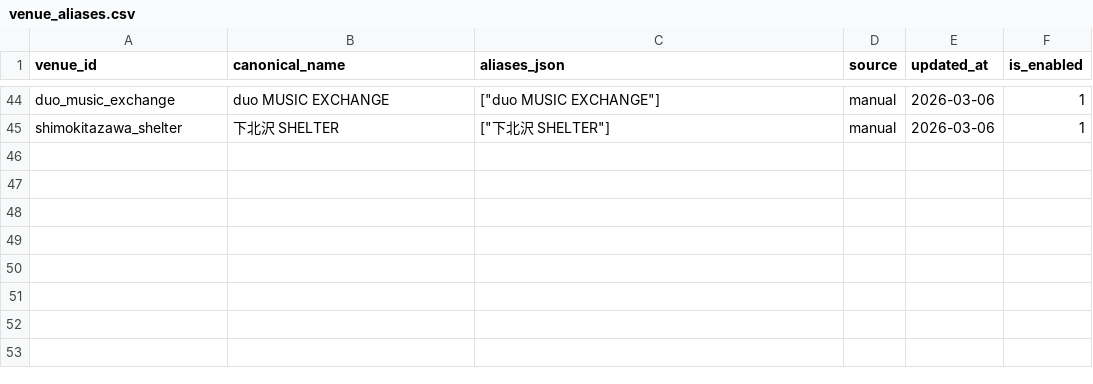
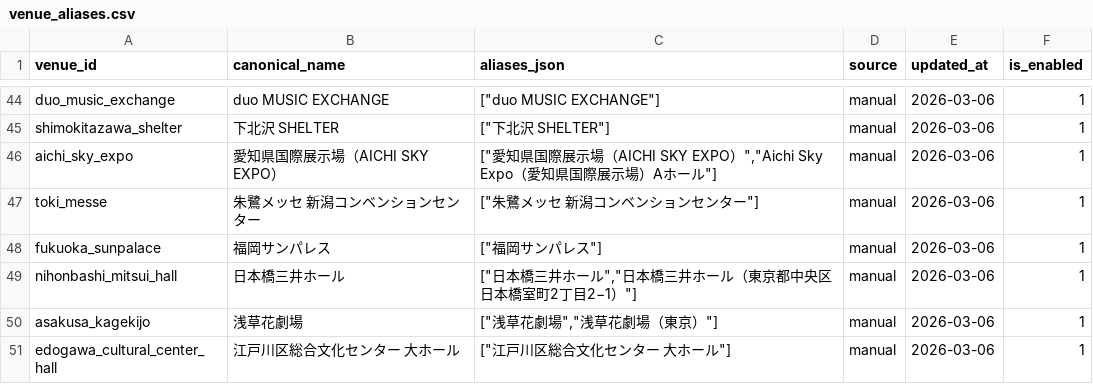
Before and after one commit to NemuKei/market-stats-viewer, a CSV file: data/venue_aliases.csv, drawn as a sheet; only a part is shown, gaps mark what is left out; the diff names each change by its address in the sheet, - before the commit and + after, or states it on an @@ line.

```diff
--- a/data/venue_aliases.csv
+++ b/data/venue_aliases.csv
+row 46: aichi_sky_expo | 愛知県国際展示場（AICHI SKY EXPO） | ["愛知県国際展示場（AICHI SKY EXPO）","Aichi Sky Expo（愛知県国際展示場）Aホール"] | manual | 2026-03-06 | 1
+row 47: toki_messe | 朱鷺メッセ 新潟コンベンションセンター | ["朱鷺メッセ 新潟コンベンションセンター"] | manual | 2026-03-06 | 1
+row 48: fukuoka_sunpalace | 福岡サンパレス | ["福岡サンパレス"] | manual | 2026-03-06 | 1
+row 49: nihonbashi_mitsui_hall | 日本橋三井ホール | ["日本橋三井ホール","日本橋三井ホール（東京都中央区日本橋室町2丁目2−1）"] | manual | 2026-03-06 | 1
+row 50: asakusa_kagekijo | 浅草花劇場 | ["浅草花劇場","浅草花劇場（東京）"] | manual | 2026-03-06 | 1
+row 51: edogawa_cultural_center_hall | 江戸川区総合文化センター 大ホール | ["江戸川区総合文化センター 大ホール"] | manual | 2026-03-06 | 1
```
Also changed, not shown: data/venue_registry.csv.
